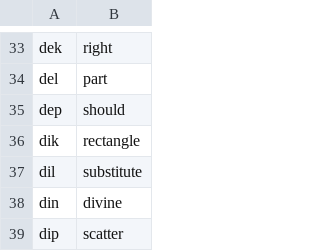
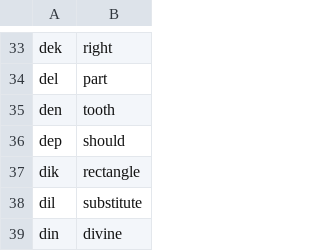
Before and after one commit to Xextan/vlabuk, a TSV file: roots.tsv, drawn as a sheet; only a part is shown, gaps mark what is left out; the shorter side is filled out with more unchanged rows; the diff names each change by its address in the sheet, - before the commit and + after, or states it on an @@ line.

```diff
--- a/roots.tsv
+++ b/roots.tsv
+row 35: den | tooth
```
Also changed, not shown: 2 other files.
